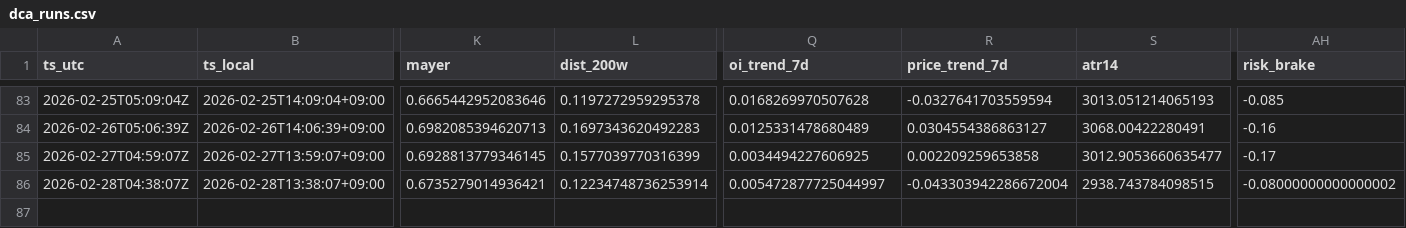
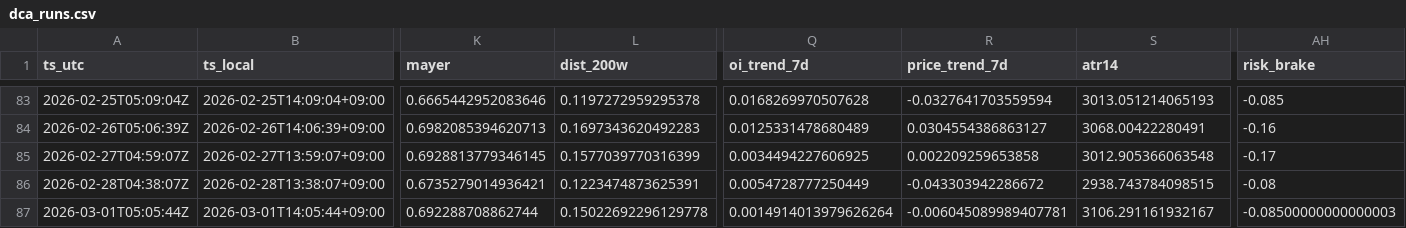
Before and after one commit to sunsiyuan/btc-dca-bot, a CSV file: logs/dca_runs.csv, drawn as a sheet; only a part is shown, gaps mark what is left out; rows hold the shown columns only; the diff names each change by its address in the sheet, - before the commit and + after, or states it on an @@ line.

Commit message:
chore: update daily DCA log

```diff
--- a/logs/dca_runs.csv
+++ b/logs/dca_runs.csv
-S85 (atr14): 3012.9053660635477
+S85 (atr14): 3012.905366063548
-L86 (dist_200w): 0.12234748736253914
+L86 (dist_200w): 0.1223474873625391
-Q86 (oi_trend_7d): 0.005472877725044997
+Q86 (oi_trend_7d): 0.0054728777250449
-R86 (price_trend_7d): -0.043303942286672004
+R86 (price_trend_7d): -0.043303942286672
-AH86 (risk_brake): -0.08000000000000002
+AH86 (risk_brake): -0.08
+row 87: 2026-03-01T05:05:44Z | 2026-03-01T14:05:44+09:00 | 0.692288708862744 | 0.15022692296129778 | 0.0014914013979626264 | -0.006045089989407781 | 3106.291161932167 | -0.08500000000000003
```
